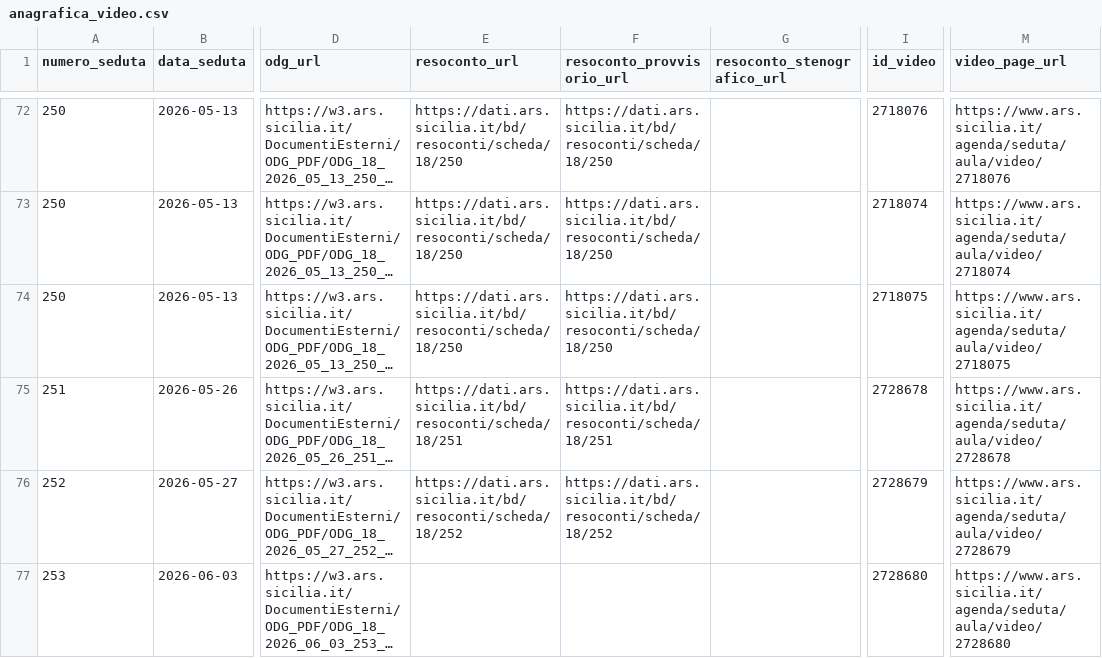
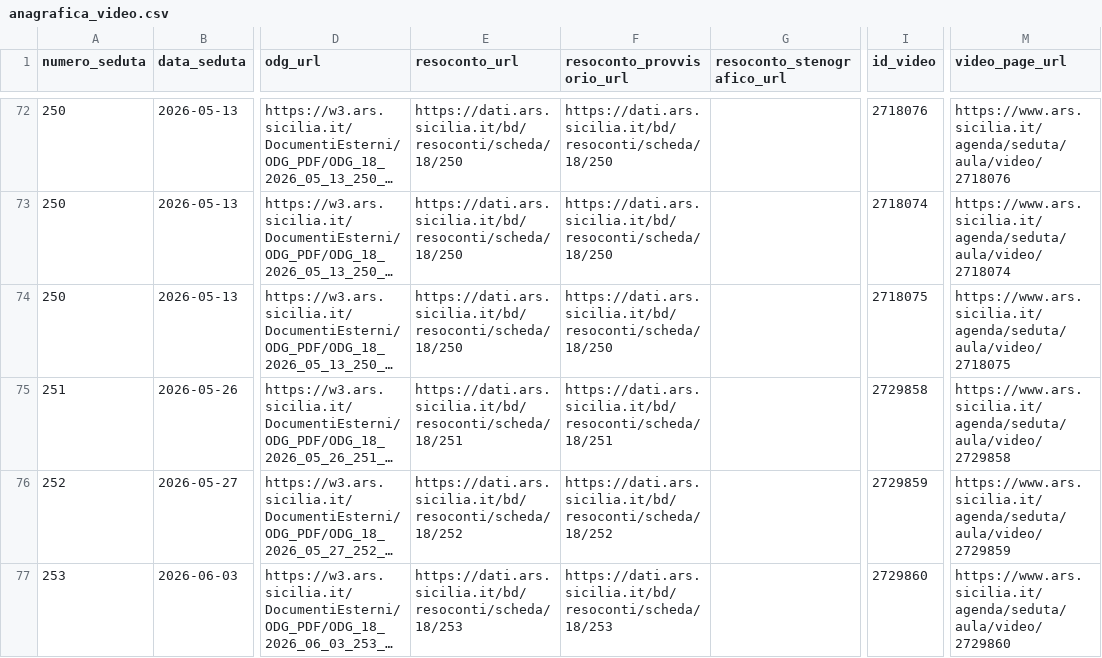
Before and after one commit to aborruso/ars_sicilia, a CSV file: data/anagrafica_video.csv, drawn as a sheet; only a part is shown, gaps mark what is left out; long unchanged cells end in …; the diff names each change by its address in the sheet, - before the commit and + after, or states it on an @@ line.

```diff
--- a/data/anagrafica_video.csv
+++ b/data/anagrafica_video.csv
-I75 (id_video): 2728678
+I75 (id_video): 2729858
-M75 (video_page_url): https://www.ars.sicilia.it/agenda/seduta/aula/video/2728678
+M75 (video_page_url): https://www.ars.sicilia.it/agenda/seduta/aula/video/2729858
-I76 (id_video): 2728679
+I76 (id_video): 2729859
-M76 (video_page_url): https://www.ars.sicilia.it/agenda/seduta/aula/video/2728679
+M76 (video_page_url): https://www.ars.sicilia.it/agenda/seduta/aula/video/2729859
-E77 (resoconto_url): (empty)
+E77 (resoconto_url): https://dati.ars.sicilia.it/bd/resoconti/scheda/18/253
-F77 (resoconto_provvisorio_url): (empty)
+F77 (resoconto_provvisorio_url): https://dati.ars.sicilia.it/bd/resoconti/scheda/18/253
-I77 (id_video): 2728680
+I77 (id_video): 2729860
-M77 (video_page_url): https://www.ars.sicilia.it/agenda/seduta/aula/video/2728680
+M77 (video_page_url): https://www.ars.sicilia.it/agenda/seduta/aula/video/2729860
```
